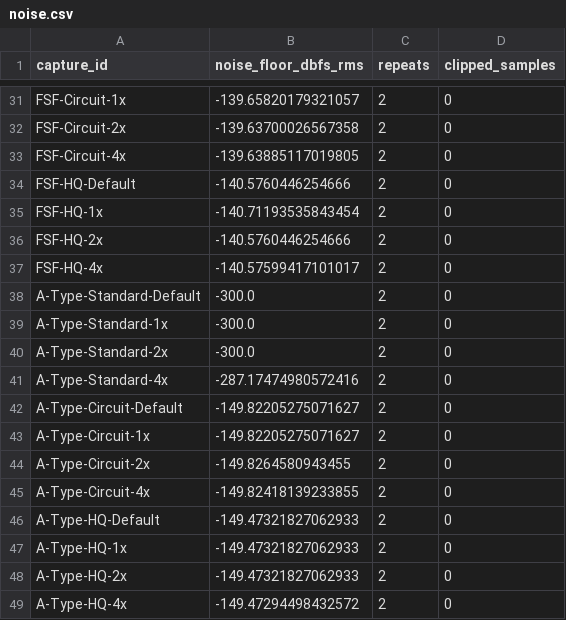
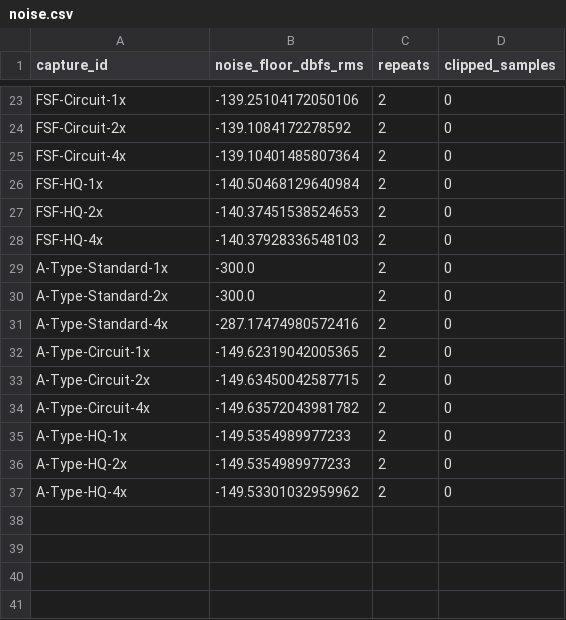
Before and after one commit to MistaMin/OpenPreamp, a CSV file: Docs/Performance-1.0.2/Measurement/noise.csv, drawn as a sheet; only a part is shown, gaps mark what is left out; removed rows and columns are numbered as before the commit, all else as after; the diff covers the shown part only; the diff names each change by its address in the sheet, - before the commit and + after, or states it on an @@ line.

```diff
--- a/Docs/Performance-1.0.2/Measurement/noise.csv
+++ b/Docs/Performance-1.0.2/Measurement/noise.csv
-B23 (noise_floor_dbfs_rms): -139.65820179321057
+B23 (noise_floor_dbfs_rms): -139.25104172050106
-B24 (noise_floor_dbfs_rms): -139.63700026567358
+B24 (noise_floor_dbfs_rms): -139.1084172278592
-B25 (noise_floor_dbfs_rms): -139.63885117019805
+B25 (noise_floor_dbfs_rms): -139.10401485807364
-row 34: FSF-HQ-Default | -140.5760446254666 | 2 | 0
-B26 (noise_floor_dbfs_rms): -140.71193535843454
+B26 (noise_floor_dbfs_rms): -140.50468129640984
-B27 (noise_floor_dbfs_rms): -140.5760446254666
+B27 (noise_floor_dbfs_rms): -140.37451538524653
-B28 (noise_floor_dbfs_rms): -140.57599417101017
+B28 (noise_floor_dbfs_rms): -140.37928336548103
-row 38: A-Type-Standard-Default | -300.0 | 2 | 0
-row 42: A-Type-Circuit-Default | -149.82205275071627 | 2 | 0
-B32 (noise_floor_dbfs_rms): -149.82205275071627
+B32 (noise_floor_dbfs_rms): -149.62319042005365
-B33 (noise_floor_dbfs_rms): -149.8264580943455
+B33 (noise_floor_dbfs_rms): -149.63450042587715
-B34 (noise_floor_dbfs_rms): -149.82418139233855
+B34 (noise_floor_dbfs_rms): -149.63572043981782
-row 46: A-Type-HQ-Default | -149.47321827062933 | 2 | 0
-B35:B36 (noise_floor_dbfs_rms): -149.47321827062933
+B35:B36 (noise_floor_dbfs_rms): -149.5354989977233
-B37 (noise_floor_dbfs_rms): -149.47294498432572
+B37 (noise_floor_dbfs_rms): -149.53301032959962
```
Also changed, not shown: 8 removed rows and 15 edited cells elsewhere in this file, Docs/Performance-1.0.2/Measurement/configurations.csv, 17 other files.
